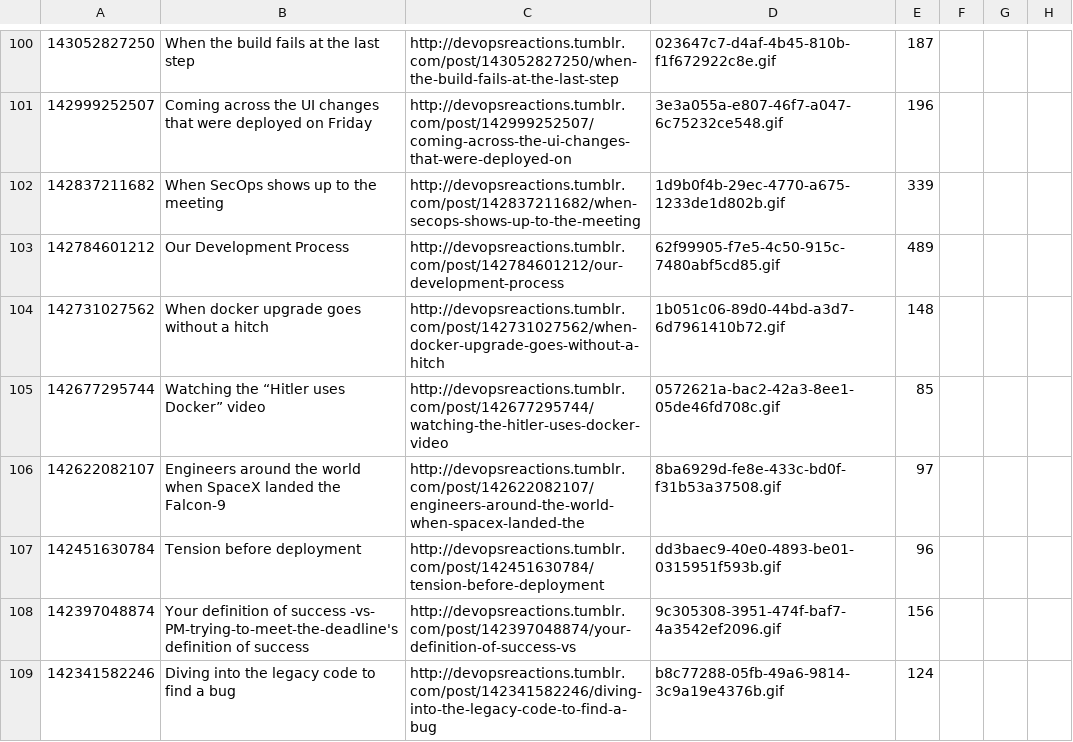
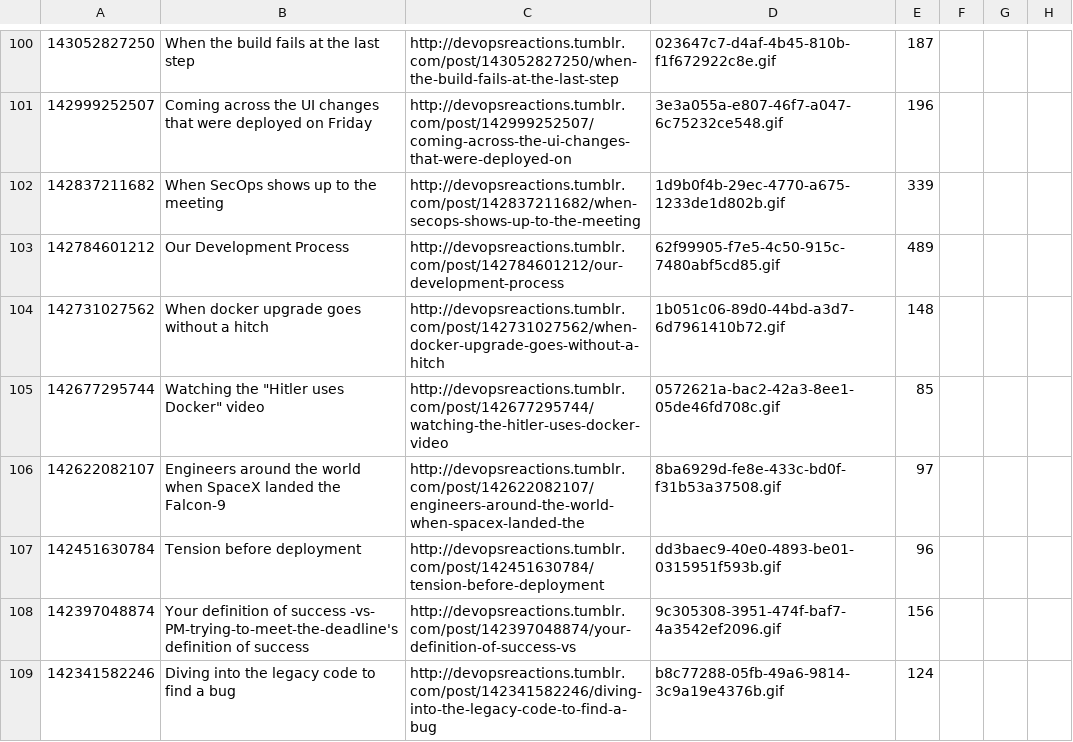
Before and after one commit to albertyw/reaction-pics, a CSV file: model/data/posts.csv, drawn as a sheet; only a part is shown, gaps mark what is left out; the diff covers the shown part only.

```diff
--- a/model/data/posts.csv
+++ b/model/data/posts.csv
@@ -104,3 +104,3 @@
 142731027562,When docker upgrade goes without a hitch,http://devopsreactions.tumblr.com/post/142731027562/when-docker-upgrade-goes-without-a-hitch,1b051c06-89d0-44bd-a3d7-6d7961410b72.gif,148
-142677295744,Watching the “Hitler uses Docker” video,http://devopsreactions.tumblr.com/post/142677295744/watching-the-hitler-uses-docker-video,0572621a-bac2-42a3-8ee1-05de46fd708c.gif,85
+142677295744,Watching the "Hitler uses Docker" video,http://devopsreactions.tumblr.com/post/142677295744/watching-the-hitler-uses-docker-video,0572621a-bac2-42a3-8ee1-05de46fd708c.gif,85
 142622082107,Engineers around the world when SpaceX landed the Falcon-9,http://devopsreactions.tumblr.com/post/142622082107/engineers-around-the-world-when-spacex-landed-the,8ba6929d-fe8e-433c-bd0f-f31b53a37508.gif,97
```
Also changed, not shown: 30 edited cells elsewhere in this file.
